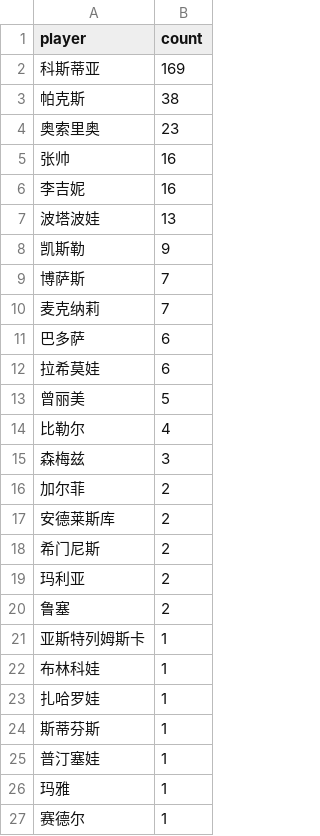
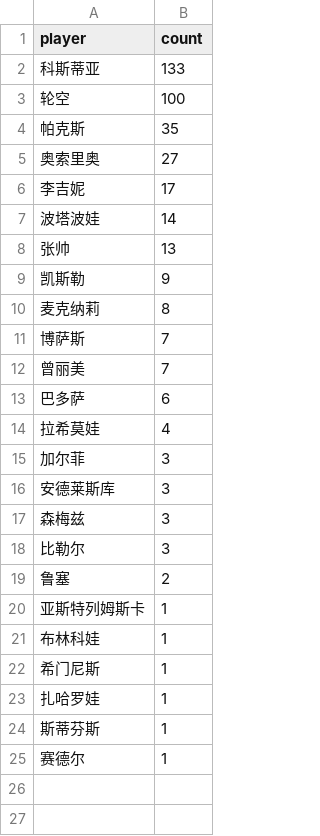
Before and after one commit to zhoushuaige7/tennispredict-report, a CSV file: docs/data/player_count_0304_main.csv, drawn as a sheet.

```diff
--- a/docs/data/player_count_0304_main.csv
+++ b/docs/data/player_count_0304_main.csv
@@ -1,20 +1,19 @@
 player,count
-科斯蒂亚,169
-帕克斯,38
-奥索里奥,23
-张帅,16
-李吉妮,16
-波塔波娃,13
+科斯蒂亚,133
+轮空,100
+帕克斯,35
+奥索里奥,27
+李吉妮,17
+波塔波娃,14
+张帅,13
 凯斯勒,9
+麦克纳莉,8
 博萨斯,7
-麦克纳莉,7
+曾丽美,7
 巴多萨,6
-拉希莫娃,6
-曾丽美,5
-比勒尔,4
+拉希莫娃,4
+加尔菲,3
+安德莱斯库,3
 森梅兹,3
-加尔菲,2
-安德莱斯库,2
-希门尼斯,2
-玛利亚,2
+比勒尔,3
 鲁塞,2
@@ -22,6 +21,5 @@
 布林科娃,1
+希门尼斯,1
 扎哈罗娃,1
 斯蒂芬斯,1
-普汀塞娃,1
-玛雅,1
 赛德尔,1
```
Also changed, not shown: docs/data/ms_player_count_0305_alt.csv, docs/data/ms_player_count_0305_main.csv, 8 other files.
